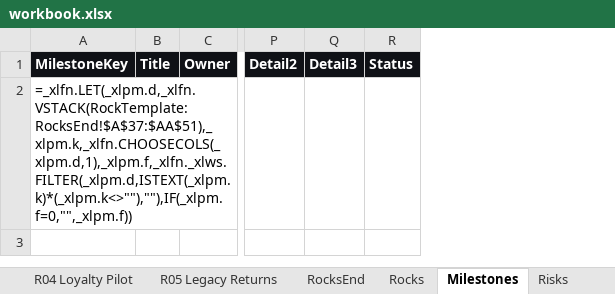
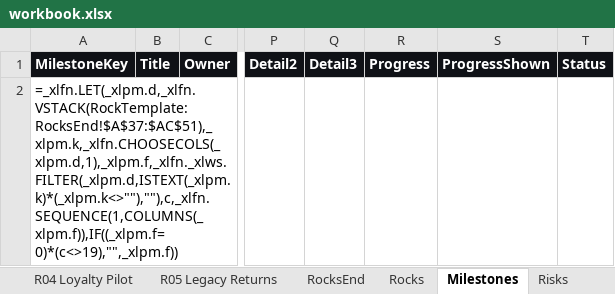
Before and after one commit to dalhhorn-ship-it/rocktracker, an Excel workbook: data/workbook.xlsx, sheet Milestones, drawn as a sheet; only a part is shown, gaps mark what is left out; values as stored, in another font and other column widths than the file's, no borders; formulas without a stored value are shown as written; the diff names each change by its address in the sheet, - before the commit and + after, or states it on an @@ line.

```diff
--- a/data/workbook.xlsx (sheet Milestones)
+++ b/data/workbook.xlsx (sheet Milestones)
+column R, row 1: Progress
+column S, row 1: ProgressShown
-A2: =_xlfn.LET(_xlpm.d,_xlfn.VSTACK(RockTemplate:RocksEnd!$A$37:$AA$51),_xlpm.k,_xlfn.CHOOSECOLS(_xlpm.d,1),_xlpm.f,_xlfn._xlws.FILTER(_xlpm.d,ISTEXT(_xlpm.k)*(_xlpm.k<>""),""),IF(_xlpm.f=0,"",_xlpm.f))
+A2: =_xlfn.LET(_xlpm.d,_xlfn.VSTACK(RockTemplate:RocksEnd!$A$37:$AC$51),_xlpm.k,_xlfn.CHOOSECOLS(_xlpm.d,1),_xlpm.f,_xlfn._xlws.FILTER(_xlpm.d,ISTEXT(_xlpm.k)*(_xlpm.k<>""),""),c,_xlfn.SEQUENCE(1,COLUMNS(_xlpm.f)),IF((_xlpm.f=0)*(c<>19),"",_xlpm.f))
```
Also changed, not shown: sheet R01 Checkout Speed, sheet R03 Same Day Fulfilment, sheet R02 Guided Onboarding, sheet R04 Loyalty Pilot, sheet RockTemplate, sheet R05 Legacy Returns, 1 more sheet, dist/Rock Tracker/Rock Tracker.xlsx, 10 other files.
